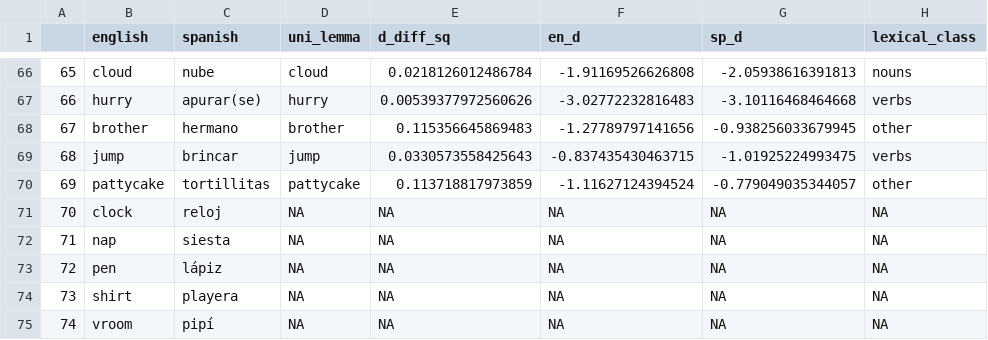
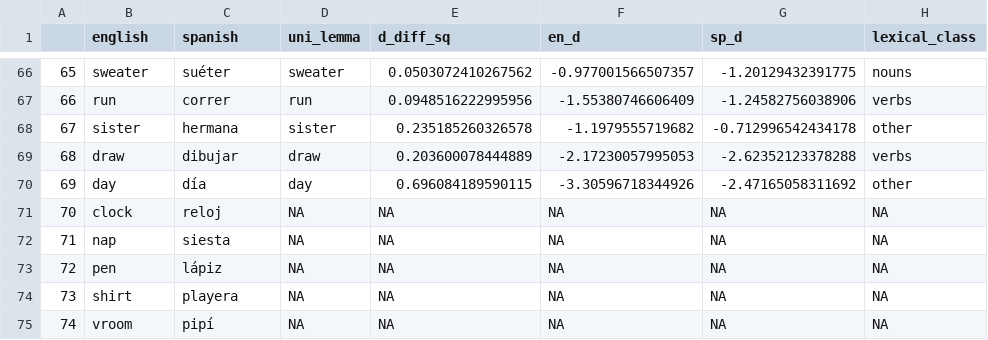
Before and after one commit to langcog/DLL-improvement, a CSV file: DLL/new_DLL-ES1-long.csv, drawn as a sheet; only a part is shown, gaps mark what is left out; the diff covers the shown part only.

```diff
--- a/DLL/new_DLL-ES1-long.csv
+++ b/DLL/new_DLL-ES1-long.csv
@@ -66,6 +66,6 @@
-"65","cloud","nube","cloud",0.0218126012486784,-1.91169526626808,-2.05938616391813,"nouns"
-"66","hurry","apurar(se)","hurry",0.00539377972560626,-3.02772232816483,-3.10116468464668,"verbs"
-"67","brother","hermano","brother",0.115356645869483,-1.27789797141656,-0.938256033679945,"other"
-"68","jump","brincar","jump",0.0330573558425643,-0.837435430463715,-1.01925224993475,"verbs"
-"69","pattycake","tortillitas","pattycake",0.113718817973859,-1.11627124394524,-0.779049035344057,"other"
+"65","sweater","suéter","sweater",0.0503072410267562,-0.977001566507357,-1.20129432391775,"nouns"
+"66","run","correr","run",0.0948516222995956,-1.55380746606409,-1.24582756038906,"verbs"
+"67","sister","hermana","sister",0.235185260326578,-1.1979555719682,-0.712996542434178,"other"
+"68","draw","dibujar","draw",0.203600078444889,-2.17230057995053,-2.62352123378288,"verbs"
+"69","day","día","day",0.696084189590115,-3.30596718344926,-2.47165058311692,"other"
 "70","clock","reloj",NA,NA,NA,NA,NA
```
Also changed, not shown: 60 edited cells elsewhere in this file, DLL/new_DLL-ES2-long.csv, 2 other files.
